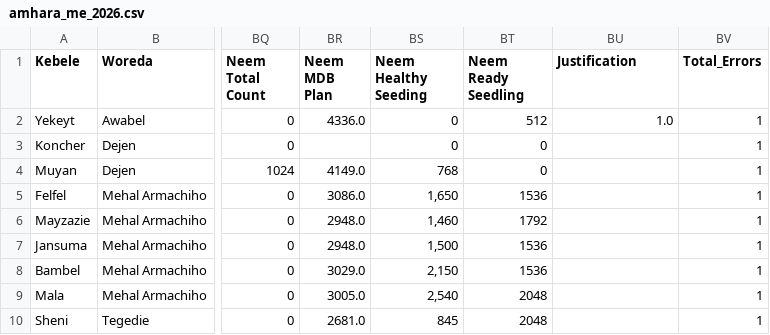
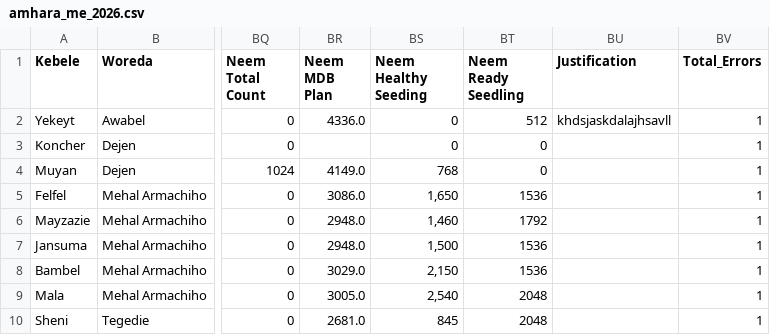
Before and after one commit to Derese4803/Nursery-Data-Analysis-, a CSV file: amhara_me_2026.csv, drawn as a sheet; only a part is shown, gaps mark what is left out; the diff names each change by its address in the sheet, - before the commit and + after, or states it on an @@ line.

Commit message:
Update data and justifications

```diff
--- a/amhara_me_2026.csv
+++ b/amhara_me_2026.csv
-BU2 (Justification): 1.0
+BU2 (Justification): khdsjaskdalajhsavll
```
